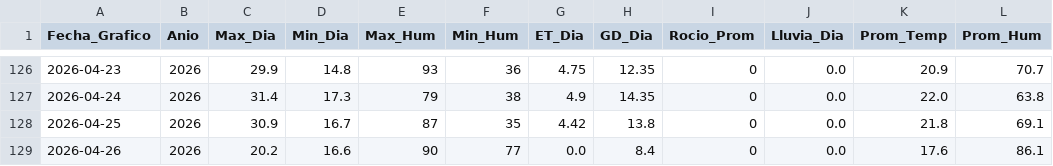
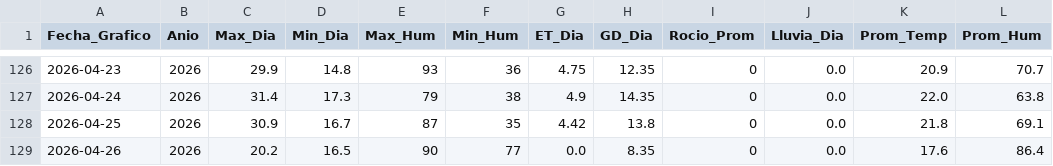
Before and after one commit to omartel-crypto/Datos_Meteorologico, a CSV file: datos_actualizados.csv, drawn as a sheet; only a part is shown, gaps mark what is left out.

Commit message:
Robot: Data actualizada (Brujos y Yaurilla)

```diff
--- a/datos_actualizados.csv
+++ b/datos_actualizados.csv
@@ -128,2 +128,2 @@
 2026-04-25,2026,30.9,16.7,87,35,4.42,13.8,0,0.0,21.8,69.1
-2026-04-26,2026,20.2,16.6,90,77,0.0,8.4,0,0.0,17.6,86.1
+2026-04-26,2026,20.2,16.5,90,77,0.0,8.35,0,0.0,17.6,86.4
```
Also changed, not shown: datos_yaurilla.csv.
